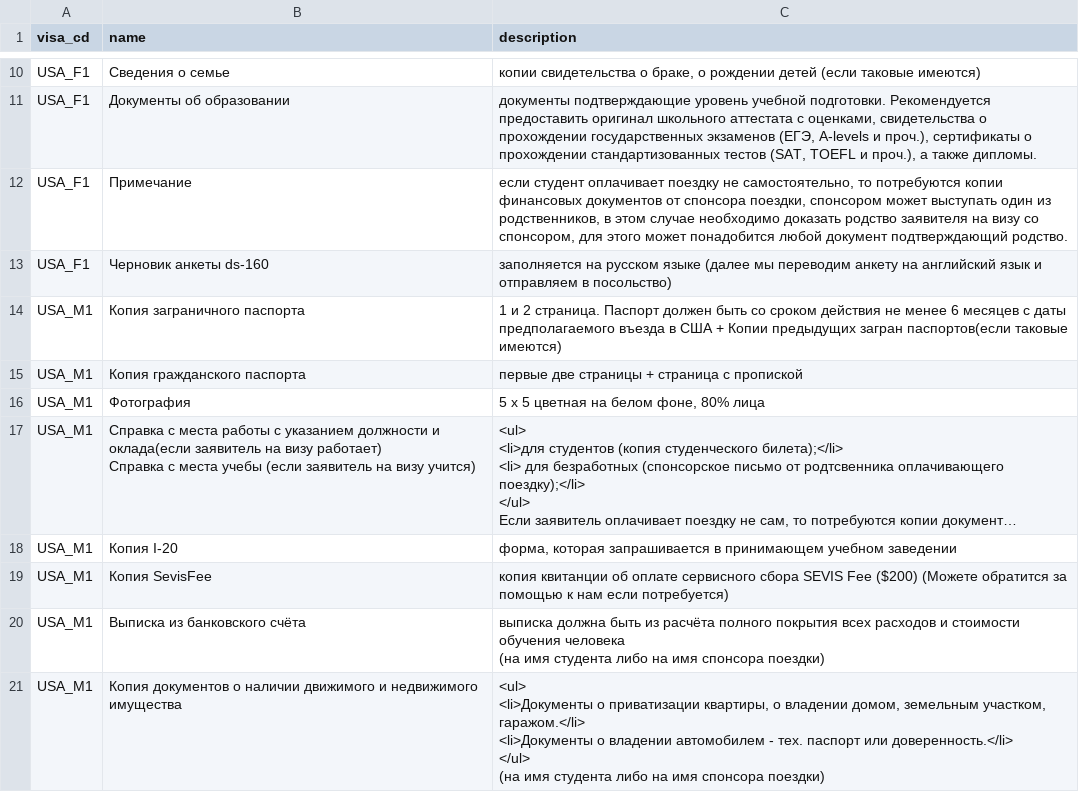
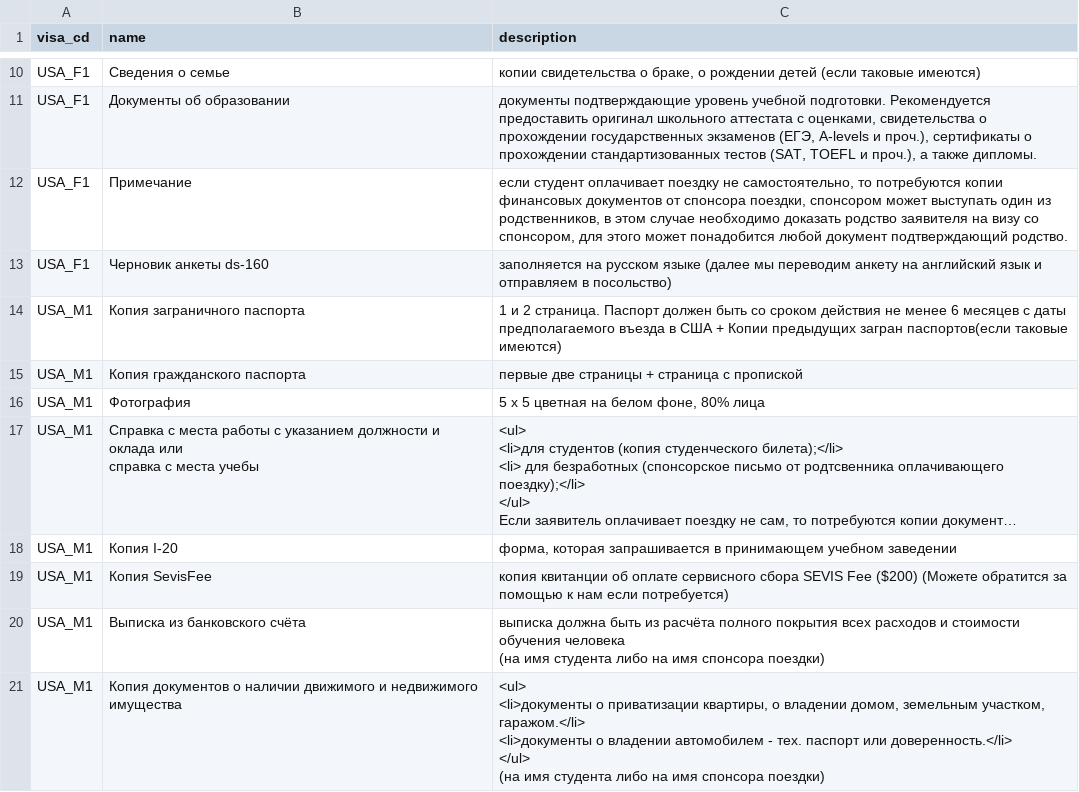
Before and after one commit to nktb40/vizaok2, a CSV file: data/vizaok2 - documents.csv, drawn as a sheet; only a part is shown, gaps mark what is left out; long unchanged cells end in …; ↵ is a line break in a cell; the diff covers the shown part only; the diff names each change by its address in the sheet, - before the commit and + after, or states it on an @@ line.

```diff
--- a/data/vizaok2 - documents.csv
+++ b/data/vizaok2 - documents.csv
-B17 (name): …должности и оклада(если заявитель на визу работает) ↵ Справка с места учебы (если заявитель на визу учится)
+B17 (name): …должности и оклада или ↵ справка с места учебы
-C21 (description): <ul> ↵ <li>Документы о приватизации квартиры, о владении домом, земельным участком, гаражом.</li> ↵ <li>Документы о владении…
+C21 (description): <ul> ↵ <li>документы о приватизации квартиры, о владении домом, земельным участком, гаражом.</li> ↵ <li>документы о владении…
```
Also changed, not shown: 3 removed rows and 11 edited cells elsewhere in this file, data/vizaok2 - addinfo.csv, data/vizaok2 - prices.csv, 1 other file.
